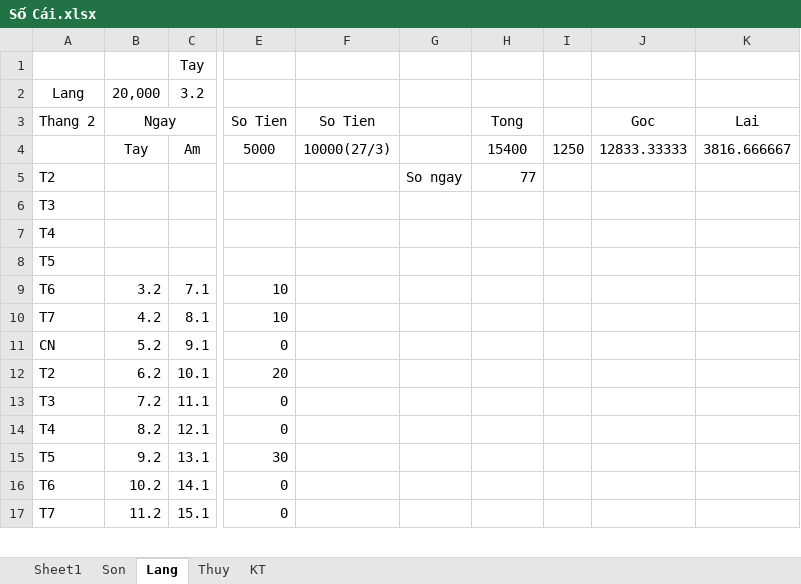
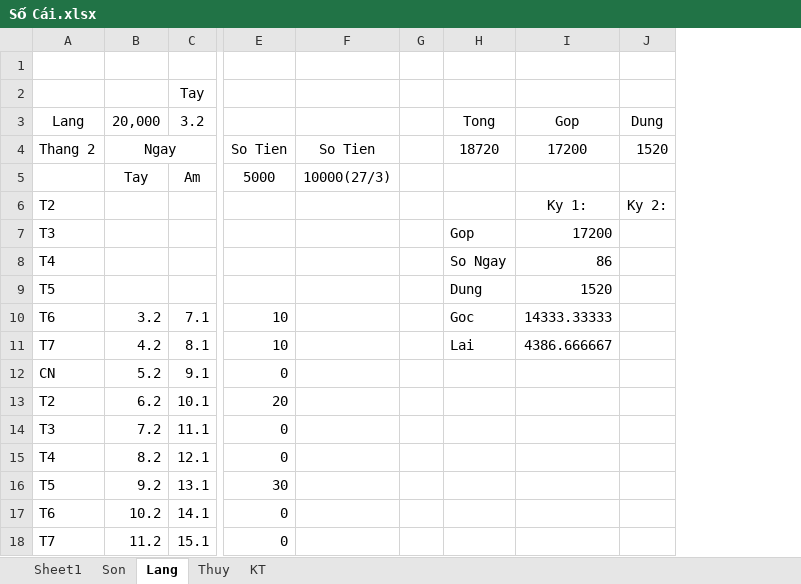
Before and after one commit to Hubitga/Hubito, an Excel workbook: Số Cái.xlsx, sheet Lang, drawn as a sheet; only a part is shown, gaps mark what is left out; values as stored, in another font and other column widths than the file's, no borders; removed rows and columns are numbered as before the commit, all else as after; rows hold the shown columns only; the diff covers the shown part only; the diff names each change by its address in the sheet, - before the commit and + after, or states it on an @@ line.

```diff
--- a/Số Cái.xlsx (sheet Lang)
+++ b/Số Cái.xlsx (sheet Lang)
-column F, rows 3-4: So Tien | 10000(27/3)
-column G, empty
+column F, rows 4-5: So Tien | 10000(27/3)
+column G, empty
-column I, row 4: 1250
-column J, rows 3-4: Goc | 12833.33333
-column K, rows 3-4: Lai | 3816.666667
+column I, rows 3-6: Gop | 17200 |  | Ky 1:; rows 10-11: 14333.33333 | 4386.666667
+column J, rows 3-6: Dung | 1520 |  | Ky 2:
+row 1: (empty)
-H3: (empty)
+H3: Tong
-H4: Tong
+H4: 18720
-H5: 15400
+H5: (empty)
-row 5: T2 |  |  |  |  | So ngay | 77
-A6: T3
+A6: T2
-row 7: T4
-row 8: T5
+row 7: T3 |  |  |  |  |  | Gop | 17200
+row 8: T4 |  |  |  |  |  | So Ngay | 86
+row 9: T5 |  |  |  |  |  | Dung | 1520
-H10: (empty)
+H10: Goc
-H11: (empty)
+H11: Lai
```
Also changed, not shown: 37 edited cells elsewhere in this sheet, sheet KT, sheet Thuy, sheet Son, sheet Sheet1.
